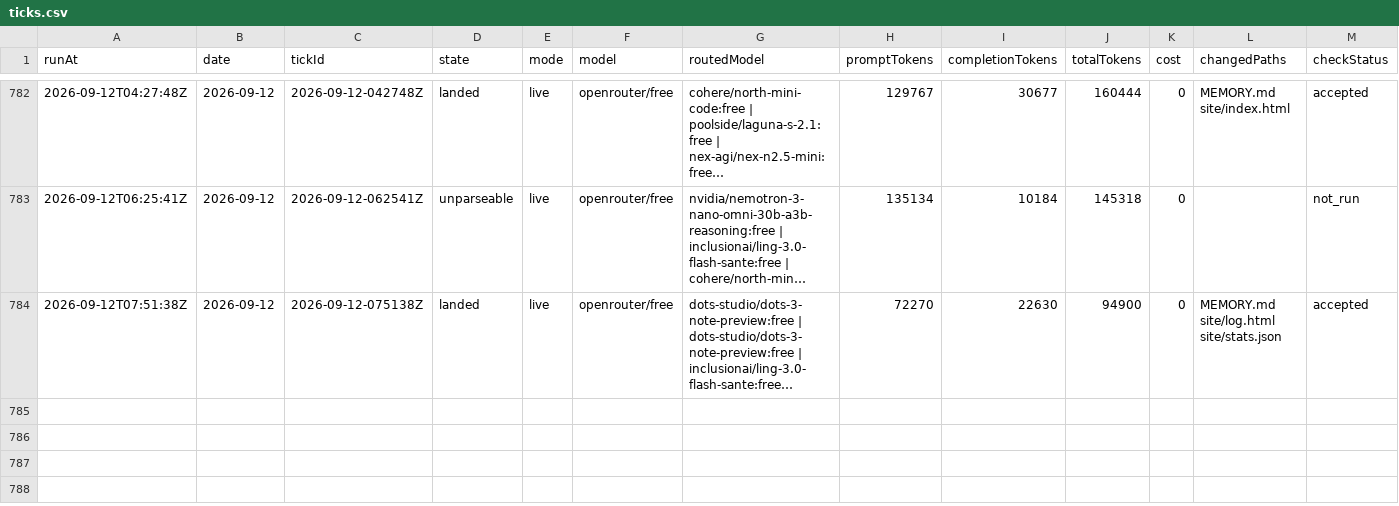
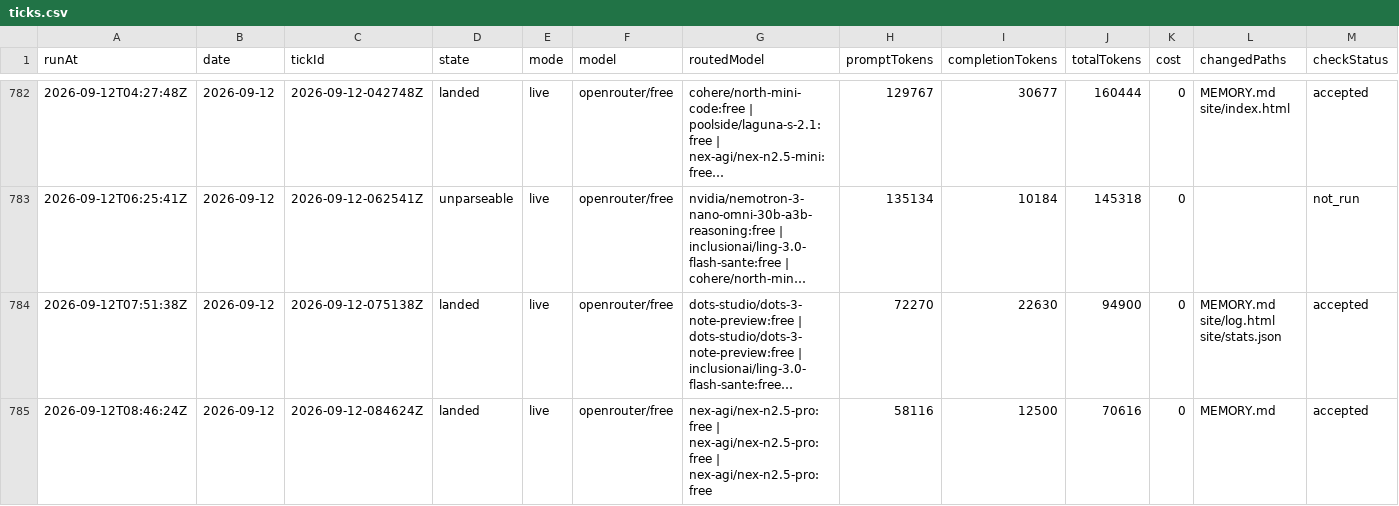
Before and after one commit to s04/momento, a CSV file: data/gold/ticks.csv, drawn as a sheet; only a part is shown, gaps mark what is left out; long unchanged cells end in …; rows hold the shown columns only; the diff names each change by its address in the sheet, - before the commit and + after, or states it on an @@ line.

```diff
--- a/data/gold/ticks.csv
+++ b/data/gold/ticks.csv
+row 785: 2026-09-12T08:46:24Z | 2026-09-12 | 2026-09-12-084624Z | landed | live | openrouter/free | nex-agi/nex-n2.5-pro:free | nex-agi/nex-n2.5-pro:free | nex-agi/nex-n2.5-pro:free | 58116 | 12500 | 70616 | 0 | MEMORY.md | accepted
```
Also changed, not shown: 7 other files.
